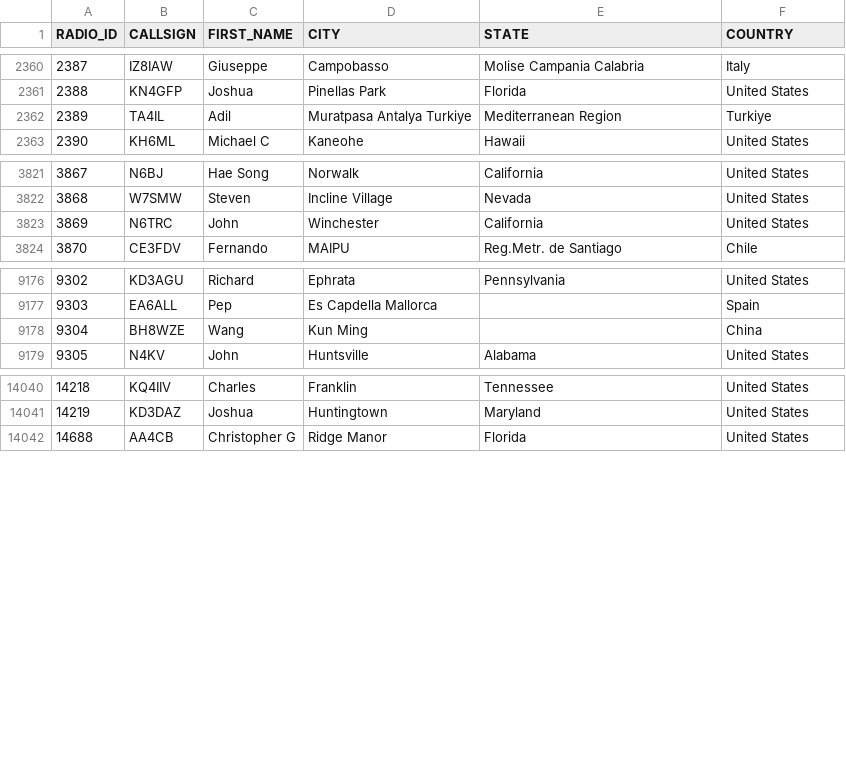
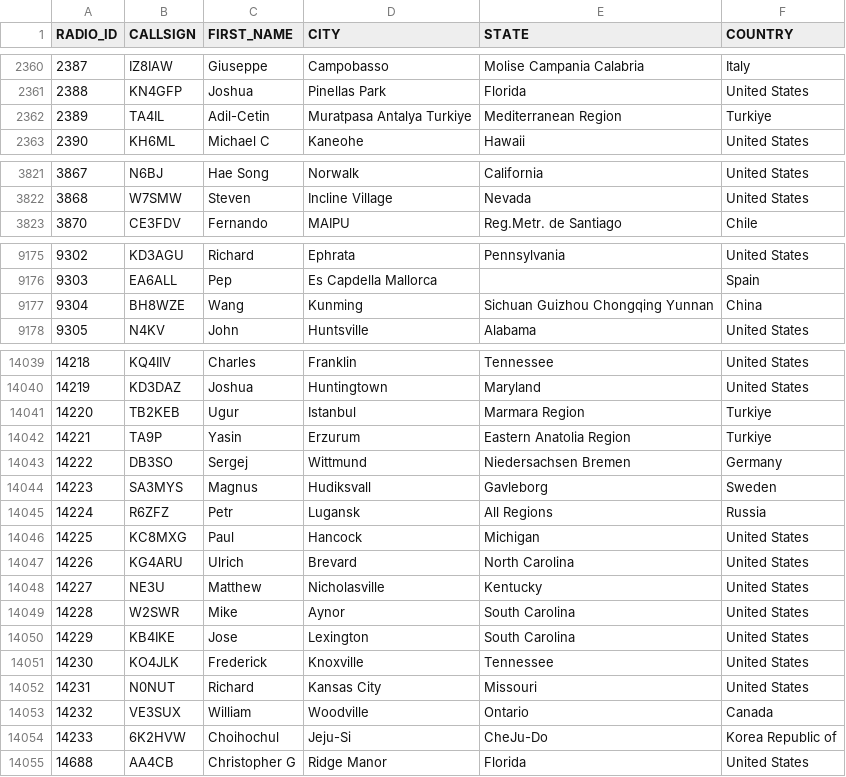
Before and after one commit to DMR-Database/dmr-database-appdata, a CSV file: nxdn.csv, drawn as a sheet; only a part is shown, gaps mark what is left out; the diff covers the shown part only.

```diff
--- a/nxdn.csv
+++ b/nxdn.csv
@@ -2361,3 +2361,3 @@ RADIO_ID,CALLSIGN,FIRST_NAME,CITY,STATE,COUNTRY
 2388,KN4GFP,Joshua,Pinellas Park,Florida,United States
-2389,TA4IL,Adil,Muratpasa Antalya Turkiye,Mediterranean Region,Turkiye
+2389,TA4IL,Adil-Cetin,Muratpasa Antalya Turkiye,Mediterranean Region,Turkiye
 2390,KH6ML,Michael C,Kaneohe,Hawaii,United States
@@ -3822,3 +3822,2 @@ RADIO_ID,CALLSIGN,FIRST_NAME,CITY,STATE,COUNTRY
 3868,W7SMW,Steven,Incline Village,Nevada,United States
-3869,N6TRC,John,Winchester,California,United States
 3870,CE3FDV,Fernando,MAIPU,Reg.Metr. de Santiago,Chile
@@ -9177,3 +9176,3 @@ RADIO_ID,CALLSIGN,FIRST_NAME,CITY,STATE,COUNTRY
 9303,EA6ALL,Pep,Es Capdella Mallorca,,Spain
-9304,BH8WZE,Wang,Kun Ming,,China
+9304,BH8WZE,Wang,Kunming,Sichuan Guizhou Chongqing Yunnan,China
 9305,N4KV,John,Huntsville,Alabama,United States
@@ -14041,2 +14040,16 @@ RADIO_ID,CALLSIGN,FIRST_NAME,CITY,STATE,COUNTRY
 14219,KD3DAZ,Joshua,Huntingtown,Maryland,United States
+14220,TB2KEB,Ugur,Istanbul,Marmara Region,Turkiye
+14221,TA9P,Yasin,Erzurum,Eastern Anatolia Region,Turkiye
+14222,DB3SO,Sergej,Wittmund,Niedersachsen  Bremen,Germany
+14223,SA3MYS,Magnus,Hudiksvall,Gavleborg,Sweden
+14224,R6ZFZ,Petr,Lugansk,All Regions,Russia
+14225,KC8MXG,Paul,Hancock,Michigan,United States
+14226,KG4ARU,Ulrich,Brevard,North Carolina,United States
+14227,NE3U,Matthew,Nicholasville,Kentucky,United States
+14228,W2SWR,Mike,Aynor,South Carolina,United States
+14229,KB4IKE,Jose,Lexington,South Carolina,United States
+14230,KO4JLK,Frederick,Knoxville,Tennessee,United States
+14231,N0NUT,Richard,Kansas City,Missouri,United States
+14232,VE3SUX,William,Woodville,Ontario,Canada
+14233,6K2HVW,Choihochul,Jeju-Si,CheJu-Do,Korea Republic of
 14688,AA4CB,Christopher G,Ridge Manor,Florida,United States
```
Also changed, not shown: 1 edited cell elsewhere in this file, 6 other files.
